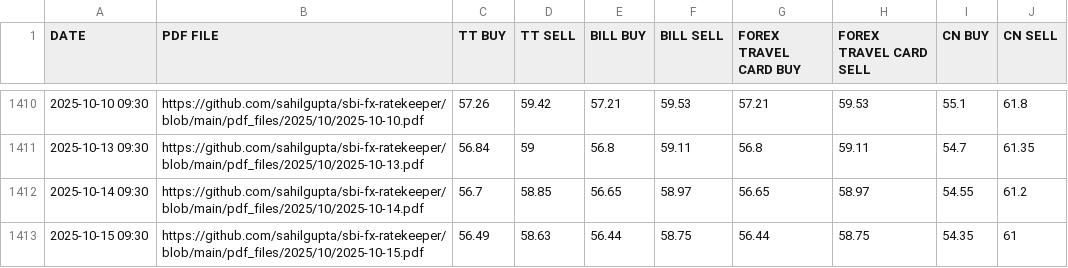
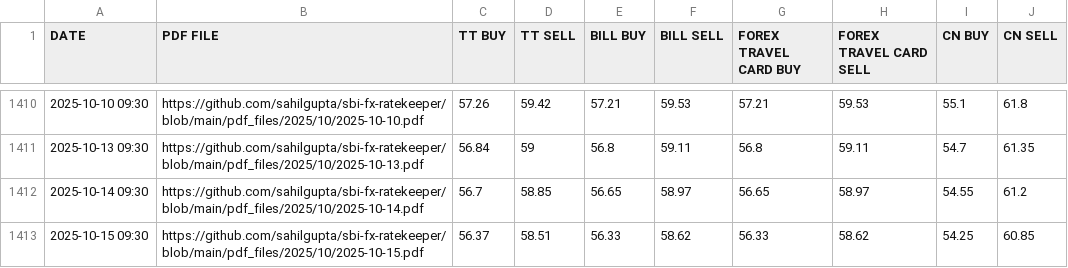
Before and after one commit to rahulmohamw/sbi_Exchange_rate_R3, a CSV file: csv_files/SBI_REFERENCE_RATES_AUD.csv, drawn as a sheet; only a part is shown, gaps mark what is left out.

```diff
--- a/csv_files/SBI_REFERENCE_RATES_AUD.csv
+++ b/csv_files/SBI_REFERENCE_RATES_AUD.csv
@@ -1412,2 +1412,2 @@ DATE,PDF FILE,TT BUY,TT SELL,BILL BUY,BILL SELL,FOREX TRAVEL CARD BUY,FOREX TRAV
 2025-10-14 09:30,https://github.com/sahilgupta/sbi-fx-ratekeeper/blob/main/pdf_files/2025/10/2025-10-14.pdf,56.7,58.85,56.65,58.97,56.65,58.97,54.55,61.2
-2025-10-15 09:30,https://github.com/sahilgupta/sbi-fx-ratekeeper/blob/main/pdf_files/2025/10/2025-10-15.pdf,56.49,58.63,56.44,58.75,56.44,58.75,54.35,61
+2025-10-15 09:30,https://github.com/sahilgupta/sbi-fx-ratekeeper/blob/main/pdf_files/2025/10/2025-10-15.pdf,56.37,58.51,56.33,58.62,56.33,58.62,54.25,60.85
```
Also changed, not shown: csv_files/SBI_REFERENCE_RATES_AED.csv, csv_files/SBI_REFERENCE_RATES_BHD.csv, 24 other files.
